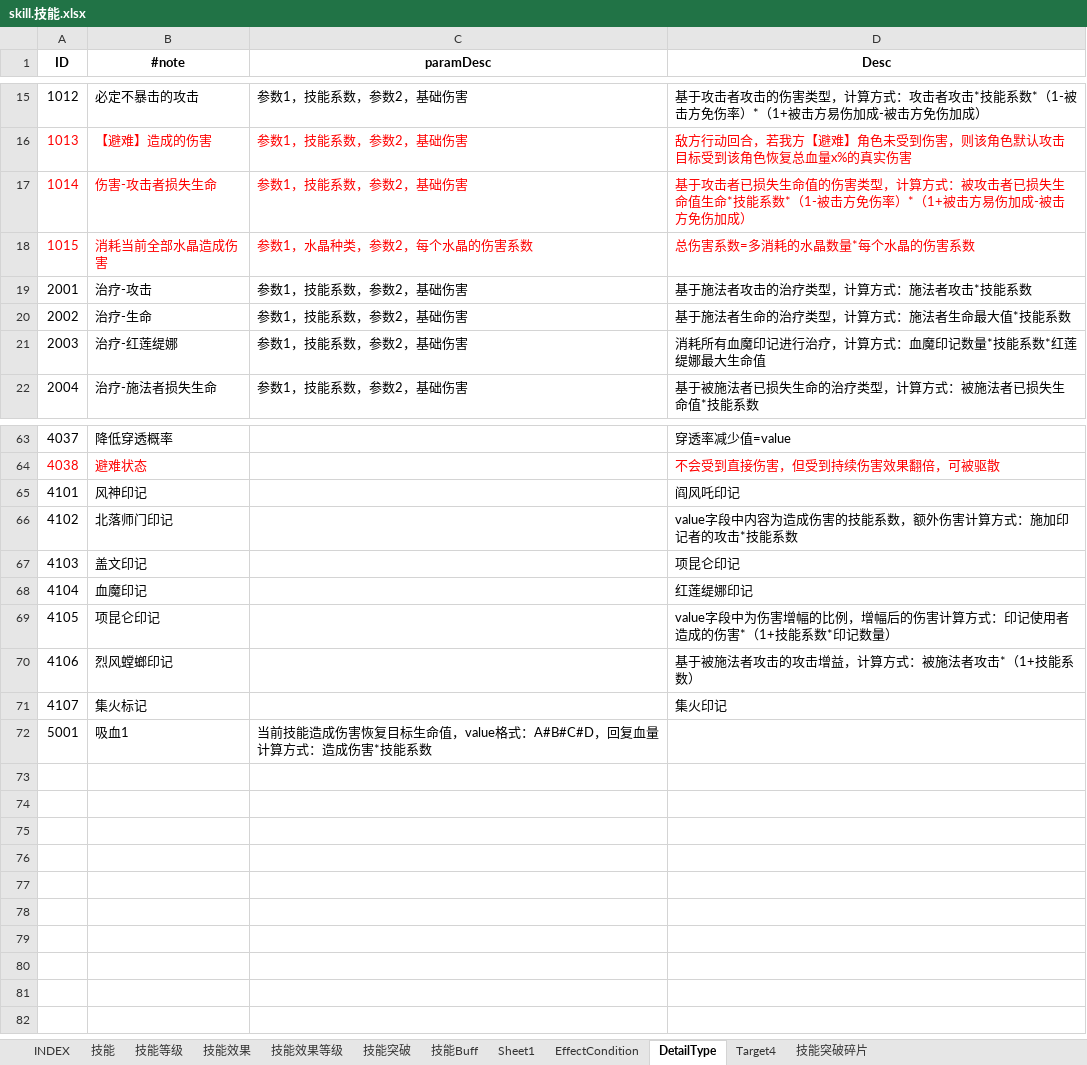
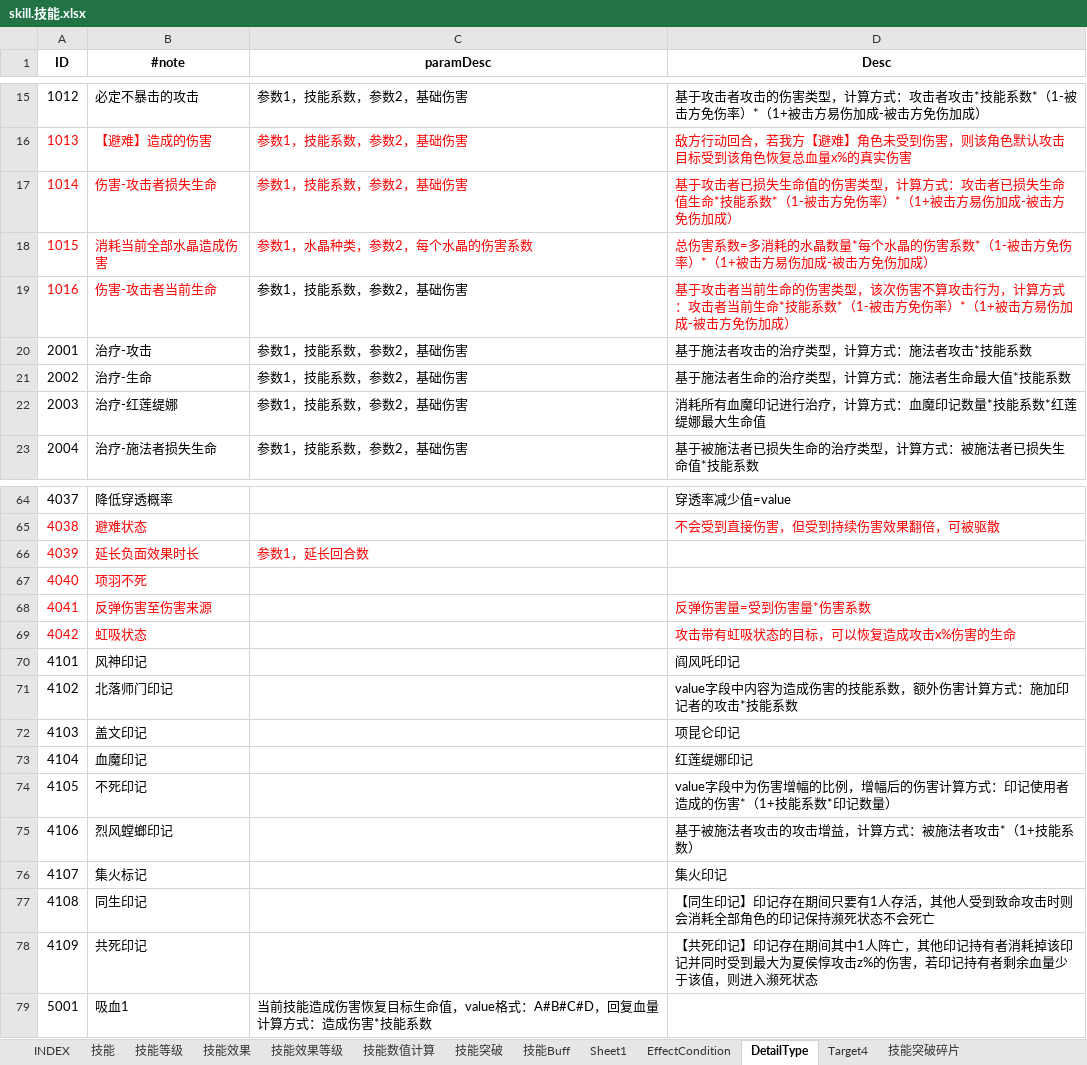
Before and after one commit to hataksumo/ExcelToLua, an Excel workbook: Excel/镇魂街/skill.技能.xlsx, sheet DetailType, drawn as a sheet; only a part is shown, gaps mark what is left out; values as stored, in another font and other column widths than the file's, no borders; addresses are those after the commit; the diff names each change by its address in the sheet, - before the commit and + after, or states it on an @@ line.

```diff
--- a/Excel/镇魂街/skill.技能.xlsx (sheet DetailType)
+++ b/Excel/镇魂街/skill.技能.xlsx (sheet DetailType)
+sheet tab: 技能数值计算
-D17 (Desc): …算方式：被攻击者已…
+D17 (Desc): …算方式：攻击者已…
-D18 (Desc): 总伤害系数=多消耗的水晶数量*每个水晶的伤害系数
+D18 (Desc): 总伤害系数=多消耗的水晶数量*每个水晶的伤害系数*（1-被击方免伤率）*（1+被击方易伤加成-被击方免伤加成）
+row 19: 1016 | 伤害-攻击者当前生命 | 参数1，技能系数，参数2，基础伤害 | 基于攻击者当前生命的伤害类型，该次伤害不算攻击行为，计算方式：攻击者当前生命*技能系数*（1-被击方免伤率）*（1+被击方易伤加成-被击方免伤加成）
+row 66: 4039 | 延长负面效果时长 | 参数1，延长回合数
+row 67: 4040 | 项羽不死
+row 68: 4041 | 反弹伤害至伤害来源 |  | 反弹伤害量=受到伤害量*伤害系数
+row 69: 4042 | 虹吸状态 |  | 攻击带有虹吸状态的目标，可以恢复造成攻击x%伤害的生命
-B74 (#note): 项昆仑印记
+B74 (#note): 不死印记
+row 77: 4108 | 同生印记 |  | 【同生印记】印记存在期间只要有1人存活，其他人受到致命攻击时则会消耗全部角色的印记保持濒死状态不会死亡
+row 78: 4109 | 共死印记 |  | 【共死印记】印记存在期间其中1人阵亡，其他印记持有者消耗掉该印记并同时受到最大为夏侯惇攻击z%的伤害，若印记持有者剩余血量少于该值，则进入濒死状态
```
Also changed, not shown: sheet 技能效果等级, sheet 技能等级, sheet 技能效果, sheet 技能, sheet EffectCondition, sheet Target4, formulas that keep their value, Excel/镇魂街/battle.战场配置.xlsx, Excel/镇魂街/chapter.章节.xlsx, 9 other files.
